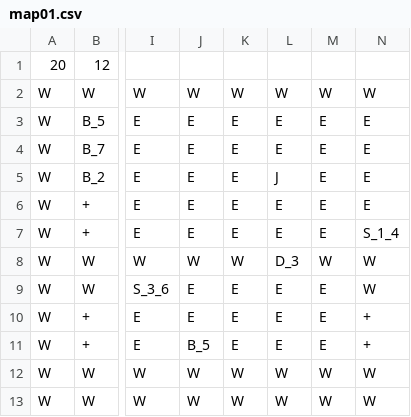
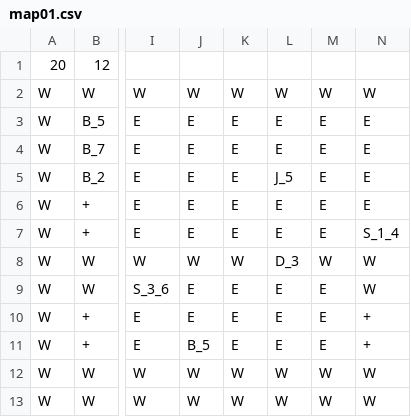
Before and after one commit to tm4s/Csillagkapu, a CSV file: map01.csv, drawn as a sheet; only a part is shown, gaps mark what is left out; the diff names each change by its address in the sheet, - before the commit and + after, or states it on an @@ line.

Commit message:
map jaffanak is van sulya

```diff
--- a/map01.csv
+++ b/map01.csv
-L5: J
+L5: J_5
```
